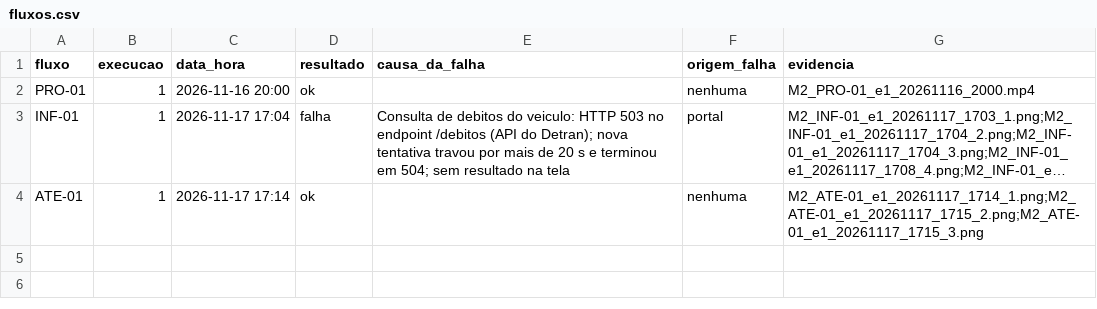
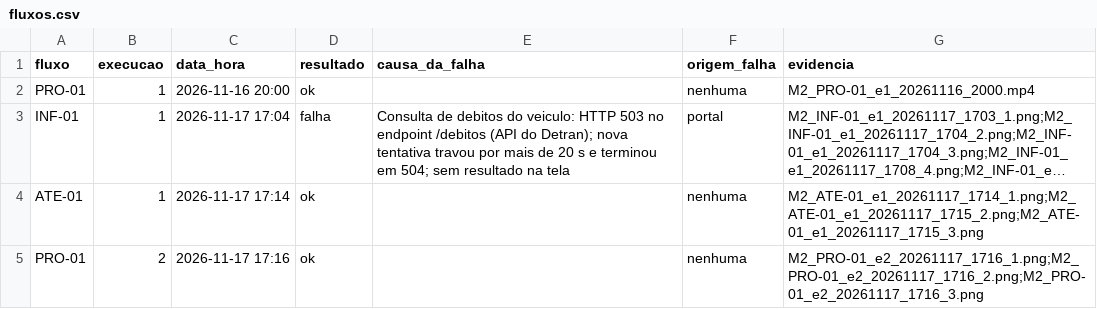
Before and after one commit to FCTE-Qualidade-de-Software-1/2026-2_T02_KAY_MCNULTY, a CSV file: docs/dados/confiabilidade/m2-m3/fluxos.csv, drawn as a sheet; long unchanged cells end in …; the diff names each change by its address in the sheet, - before the commit and + after, or states it on an @@ line.

Commit message:
dados(confiabilidade): coleta 2026-11-17 M2 PRO-01 e2 ok (refs #47)

```diff
--- a/docs/dados/confiabilidade/m2-m3/fluxos.csv
+++ b/docs/dados/confiabilidade/m2-m3/fluxos.csv
+row 5: PRO-01 | 2 | 2026-11-17 17:16 | ok |  | nenhuma | M2_PRO-01_e2_20261117_1716_1.png;M2_PRO-01_e2_20261117_1716_2.png;M2_PRO-01_e2_20261117_1716_3.png
```
Also changed, not shown: 3 other files.
